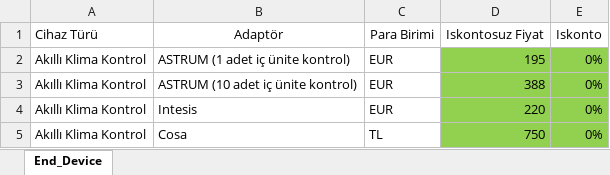
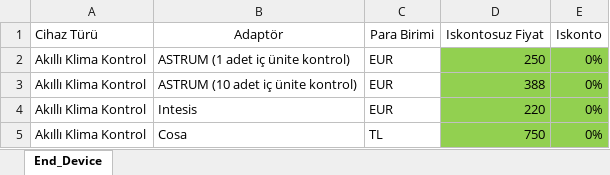
Before and after one commit to KadircanKara/tendering, an Excel workbook: src/Sources/FiyatListesi.xlsx, sheet End_Device, drawn as a sheet; only a part is shown; values as stored, in another font and other column widths than the file's, no borders; the diff names each change by its address in the sheet, - before the commit and + after, or states it on an @@ line.

Commit message:
Updated Excel File

```diff
--- a/src/Sources/FiyatListesi.xlsx (sheet End_Device)
+++ b/src/Sources/FiyatListesi.xlsx (sheet End_Device)
-D2 (Iskontosuz Fiyat): 195
+D2 (Iskontosuz Fiyat): 250
```
